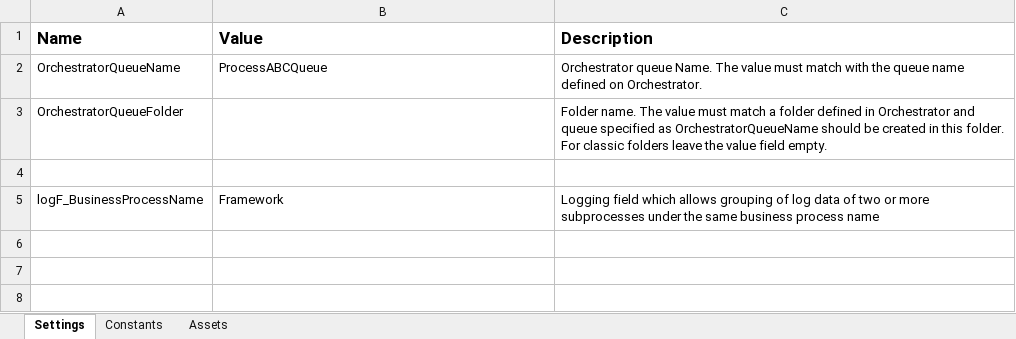
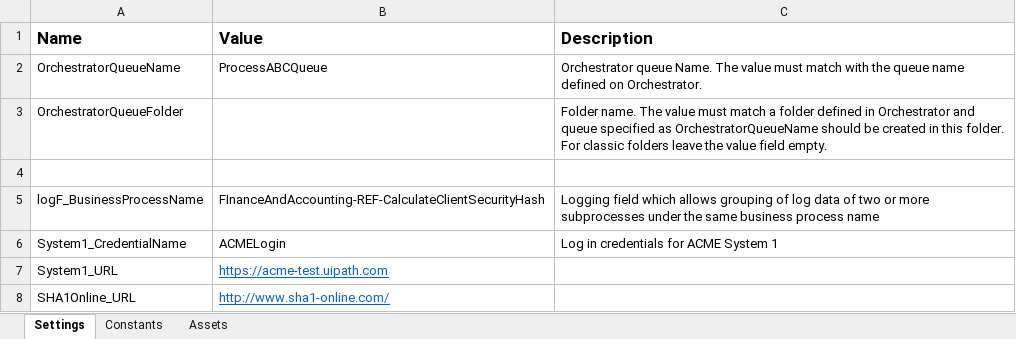
Before and after one commit to TraeCoker/UiPath-REF-CalculateClientSecurityHash, an Excel workbook: Data/Config.xlsx, sheet Settings, drawn as a sheet; values as stored, in another font and other column widths than the file's, no borders; the diff names each change by its address in the sheet, - before the commit and + after, or states it on an @@ line.

Commit message:
Update config file and change default TransactionItem data types for tabular data.

```diff
--- a/Data/Config.xlsx (sheet Settings)
+++ b/Data/Config.xlsx (sheet Settings)
-B5 (Value): Framework
+B5 (Value): FInanceAndAccounting-REF-CalculateClientSecurityHash
+row 6: System1_CredentialName | ACMELogin | Log in credentials for ACME System 1
+row 7: System1_URL | https://acme-test.uipath.com
+row 8: SHA1Online_URL | http://www.sha1-online.com/
```
Also changed, not shown: sheet Constants, 5 other files.
